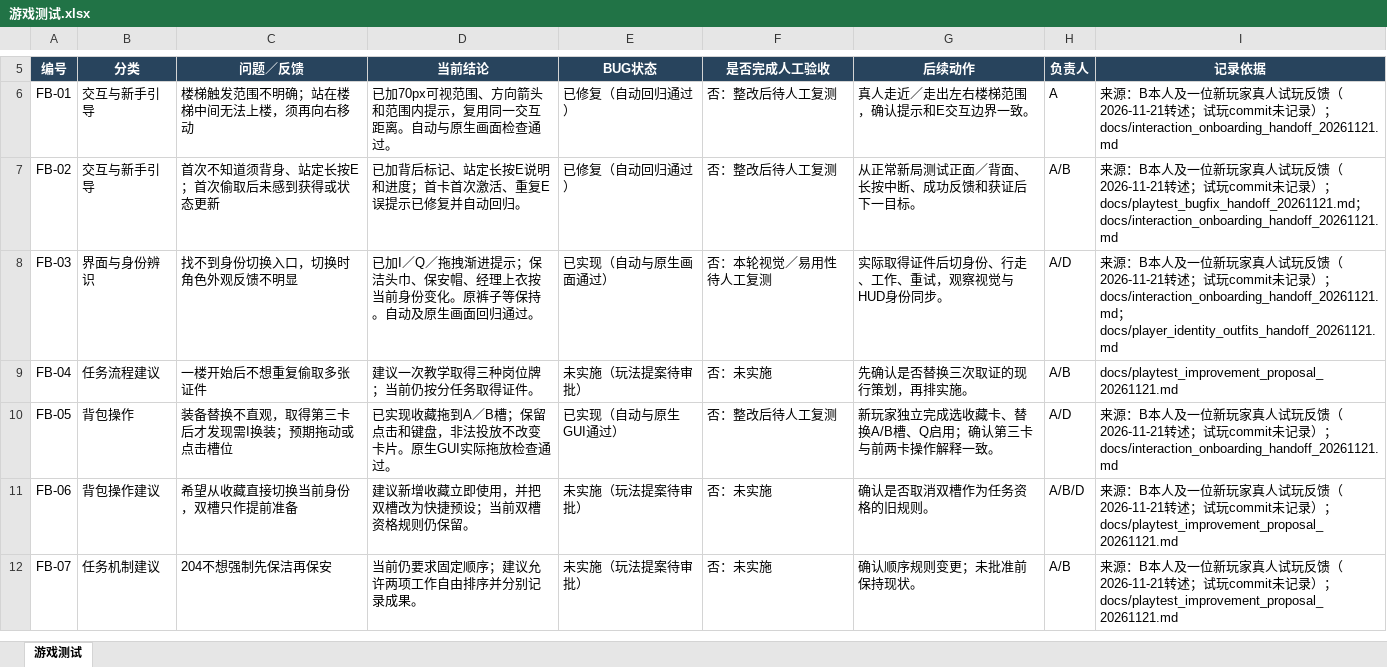
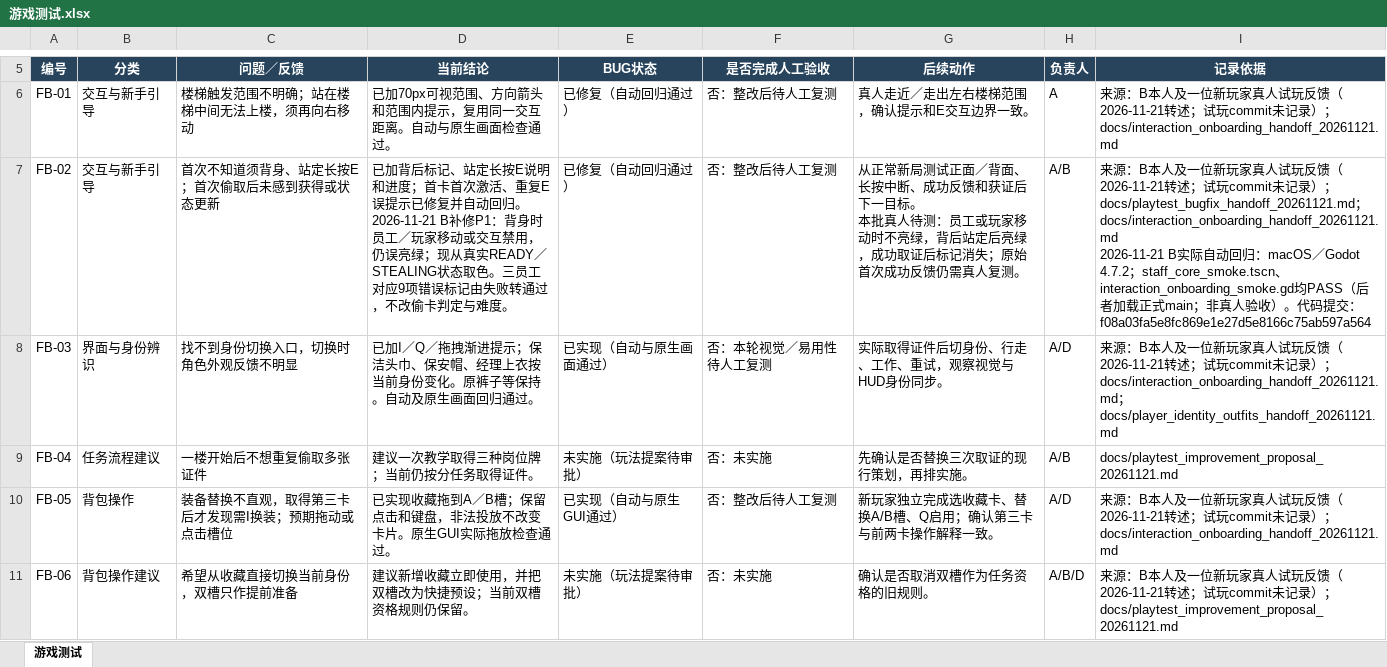
Before and after one commit to sd5913/ae4pa, an Excel workbook: outputs/game-test-20261121/游戏测试.xlsx, sheet 游戏测试, drawn as a sheet; only a part is shown, gaps mark what is left out; the shorter side is filled out with more unchanged rows; values as stored, in another font and other column widths than the file's, no borders; table styles not drawn; ↵ is a line break in a cell; the diff names each change by its address in the sheet, - before the commit and + after, or states it on an @@ line.

Commit message:
docs(qa): record FB-02 stand feedback fix and actual regression

```diff
--- a/outputs/game-test-20261121/游戏测试.xlsx (sheet 游戏测试)
+++ b/outputs/game-test-20261121/游戏测试.xlsx (sheet 游戏测试)
-D7 (当前结论): …动回归。
+D7 (当前结论): …动回归。 ↵ 2026-11-21 B补修P1：背身时员工／玩家移动或交互禁用，仍误亮绿；现从真实READY／STEALING状态取色。三员工对应9项错误标记由失败转通过，不改偷卡判定与难度。
-G7 (后续动作): …一目标。
+G7 (后续动作): …一目标。 ↵ 本批真人待测：员工或玩家移动时不亮绿，背后站定后亮绿，成功取证后标记消失；原始首次成功反馈仍需真人复测。
-I7 (记录依据): …；docs/interaction_onboarding_handoff_20261121.md
+I7 (记录依据): …；docs/interaction_onboarding_handoff_20261121.md ↵ 2026-11-21 B实际自动回归：macOS／Godot 4.7.2；staff_core_smoke.tscn、interaction_onboarding_smoke.gd均PASS（后者加载正式main；非真人验收）。代码提交：f08a03fa5e8fc869e1e27d5e8166c75ab597a564
```
